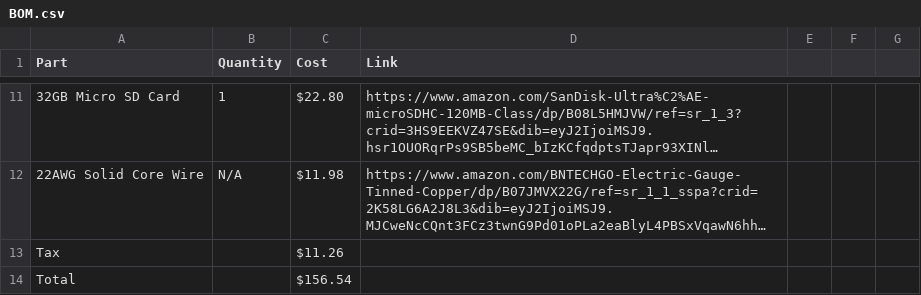
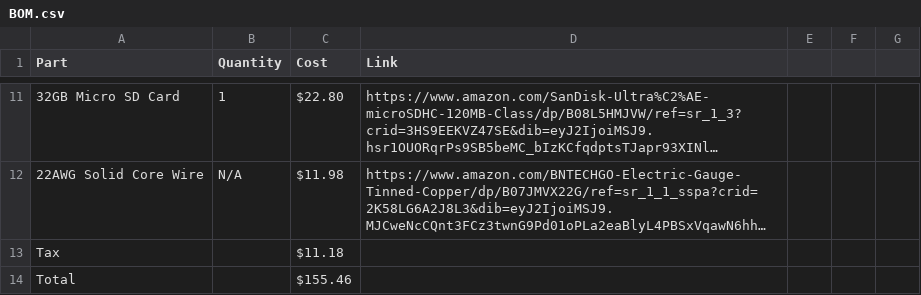
Before and after one commit to leroyl6420-boop/CrackerZero, a CSV file: BOM.csv, drawn as a sheet; only a part is shown, gaps mark what is left out; long unchanged cells end in …; the diff names each change by its address in the sheet, - before the commit and + after, or states it on an @@ line.

Commit message:
Update BOM.csv

```diff
--- a/BOM.csv
+++ b/BOM.csv
-C13 (Cost): $11.26
+C13 (Cost): $11.18
-C14 (Cost): $156.54
+C14 (Cost): $155.46
```
